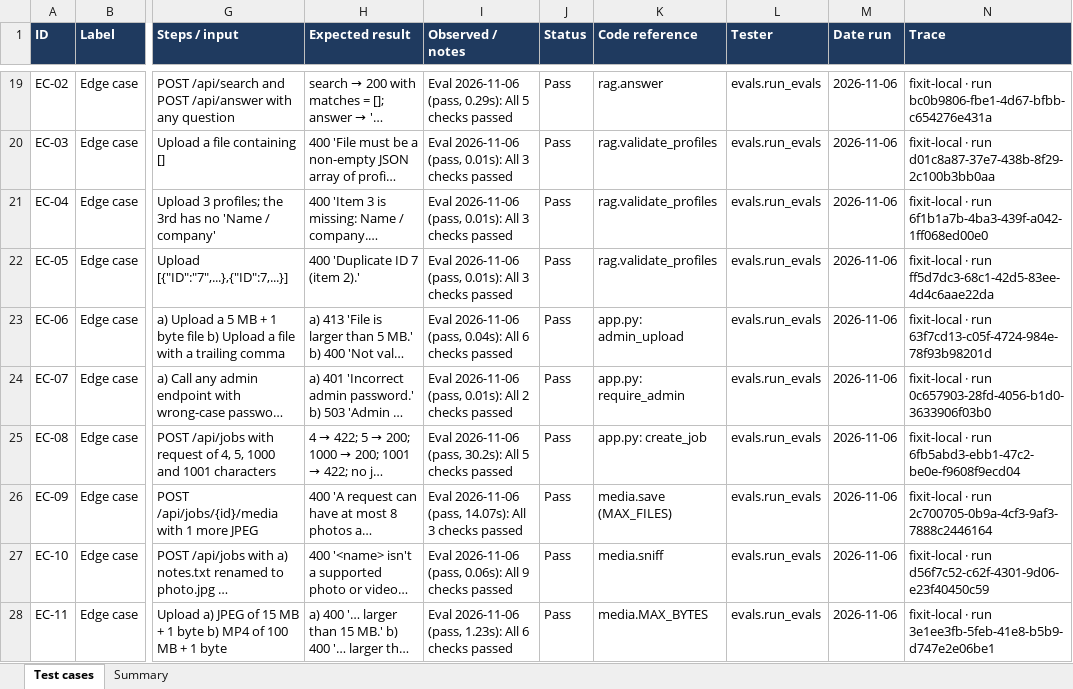
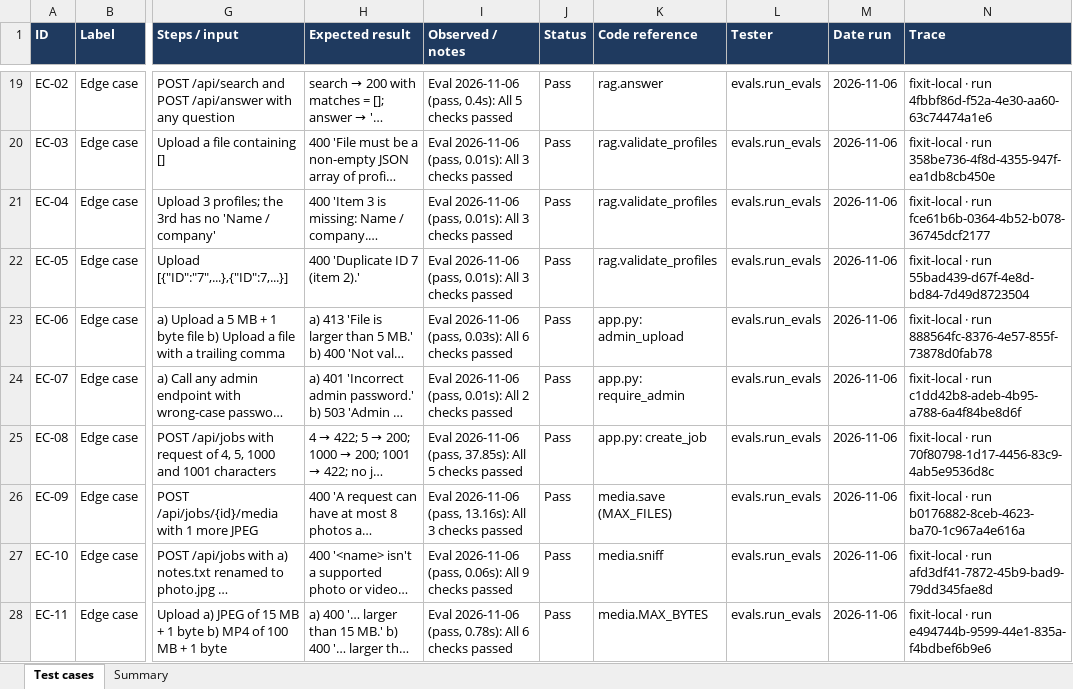
Before and after one commit to programmer11/FixIT-Pro, an Excel workbook: FixIT-Pro_test_cases.xlsx, sheet Test cases, drawn as a sheet; only a part is shown, gaps mark what is left out; long unchanged cells end in …; values as stored, in another font and other column widths than the file's, no borders; conditional formats not drawn; the diff covers the shown part only; the diff names each change by its address in the sheet, - before the commit and + after, or states it on an @@ line.

```diff
--- a/FixIT-Pro_test_cases.xlsx (sheet Test cases)
+++ b/FixIT-Pro_test_cases.xlsx (sheet Test cases)
-I19 (Observed / notes): …2026-11-06 (pass, 0.29s): All 5…
+I19 (Observed / notes): …2026-11-06 (pass, 0.4s): All 5…
-N19 (Trace): …· run bc0b9806-fbe1-4d67-bfbb-c654276e431a
+N19 (Trace): …· run 4fbbf86d-f52a-4e30-aa60-63c74474a1e6
-N20 (Trace): …· run d01c8a87-37e7-438b-8f29-2c100b3bb0aa
+N20 (Trace): …· run 358be736-4f8d-4355-947f-ea1db8cb450e
-N21 (Trace): …· run 6f1b1a7b-4ba3-439f-a042-1ff068ed00e0
+N21 (Trace): …· run fce61b6b-0364-4b52-b078-36745dcf2177
-N22 (Trace): …· run ff5d7dc3-68c1-42d5-83ee-4d4c6aae22da
+N22 (Trace): …· run 55bad439-d67f-4e8d-bd84-7d49d8723504
-I23 (Observed / notes): …2026-11-06 (pass, 0.04s): All 6…
+I23 (Observed / notes): …2026-11-06 (pass, 0.03s): All 6…
-N23 (Trace): …· run 63f7cd13-c05f-4724-984e-78f93b98201d
+N23 (Trace): …· run 888564fc-8376-4e57-855f-73878d0fab78
-N24 (Trace): …· run 0c657903-28fd-4056-b1d0-3633906f03b0
+N24 (Trace): …· run c1dd42b8-adeb-4b95-a788-6a4f84be8d6f
-I25 (Observed / notes): …2026-11-06 (pass, 30.2s): All 5…
+I25 (Observed / notes): …2026-11-06 (pass, 37.85s): All 5…
-N25 (Trace): …· run 6fb5abd3-ebb1-47c2-be0e-f9608f9ecd04
+N25 (Trace): …· run 70f80798-1d17-4456-83c9-4ab5e9536d8c
-I26 (Observed / notes): …2026-11-06 (pass, 14.07s): All 3…
+I26 (Observed / notes): …2026-11-06 (pass, 13.16s): All 3…
-N26 (Trace): …· run 2c700705-0b9a-4cf3-9af3-7888c2446164
+N26 (Trace): …· run b0176882-8ceb-4623-ba70-1c967a4e616a
-N27 (Trace): …· run d56f7c52-c62f-4301-9d06-e23f40450c59
+N27 (Trace): …· run afd3df41-7872-45b9-bad9-79dd345fae8d
-I28 (Observed / notes): …2026-11-06 (pass, 1.23s): All 6…
+I28 (Observed / notes): …2026-11-06 (pass, 0.78s): All 6…
-N28 (Trace): …· run 3e1ee3fb-5feb-41e8-b5b9-d747e2e06be1
+N28 (Trace): …· run e494744b-9599-44e1-835a-f4bdbef6b9e6
```
Also changed, not shown: 67 edited cells elsewhere in this sheet, FixIT-Pro_golden_eval.xlsx, 12 other files.
